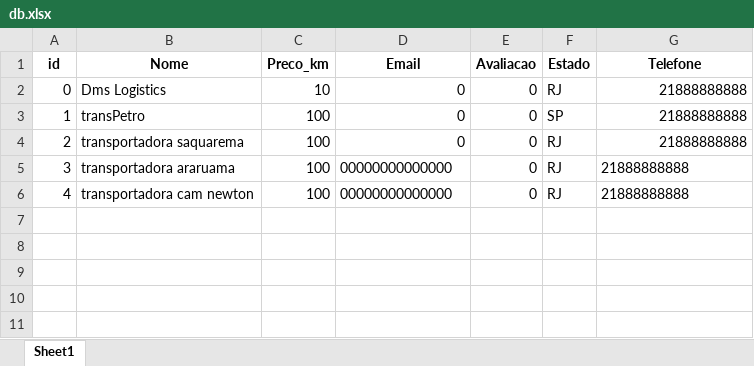
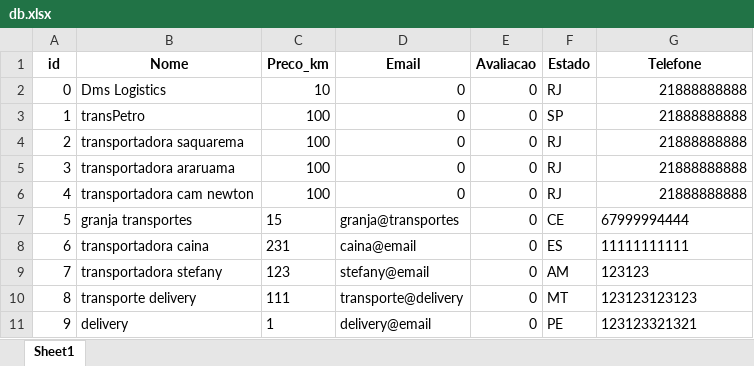
Before and after one commit to CainaRibeiro/poo-exercise, an Excel workbook: server/db.xlsx, sheet Sheet1, drawn as a sheet; values as stored, in another font and other column widths than the file's, no borders; the diff names each change by its address in the sheet, - before the commit and + after, or states it on an @@ line.

```diff
--- a/server/db.xlsx (sheet Sheet1)
+++ b/server/db.xlsx (sheet Sheet1)
-D5:D6 (Email): 00000000000000
+D5:D6 (Email): 0
-G5:G6 alignment: left
+G5:G6 alignment: right
+row 7: 5 | granja transportes | 15 | granja@transportes | 0 | CE | 67999994444
+row 8: 6 | transportadora caina | 231 | caina@email | 0 | ES | 11111111111
+row 9: 7 | transportadora stefany | 123 | stefany@email | 0 | AM | 123123
+row 10: 8 | transporte delivery | 111 | transporte@delivery | 0 | MT | 123123123123
+row 11: 9 | delivery | 1 | delivery@email | 0 | PE | 123123321321
```
Also changed, not shown: 1 other file.
